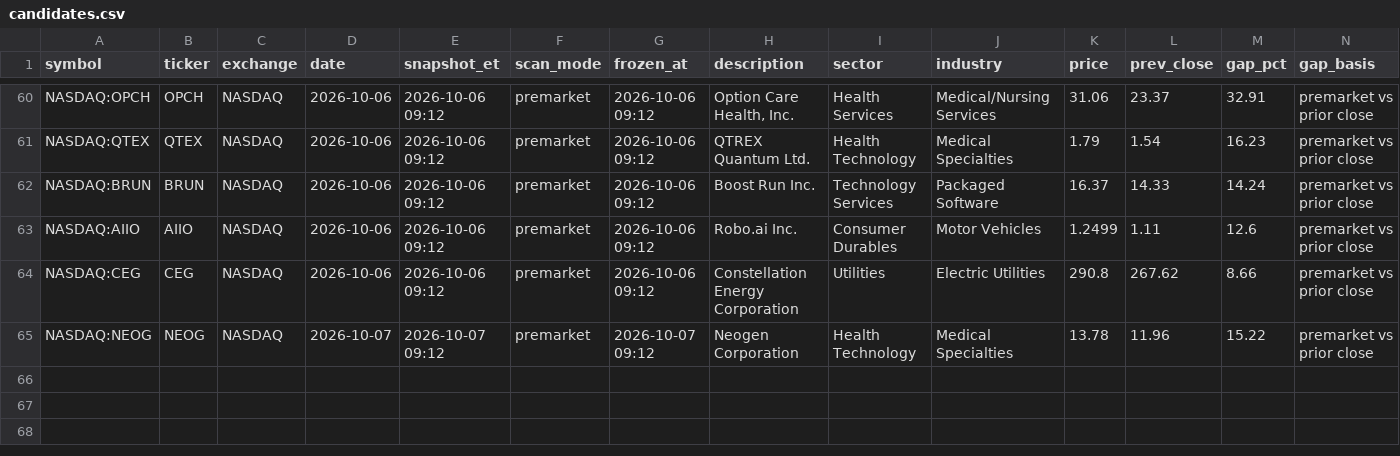
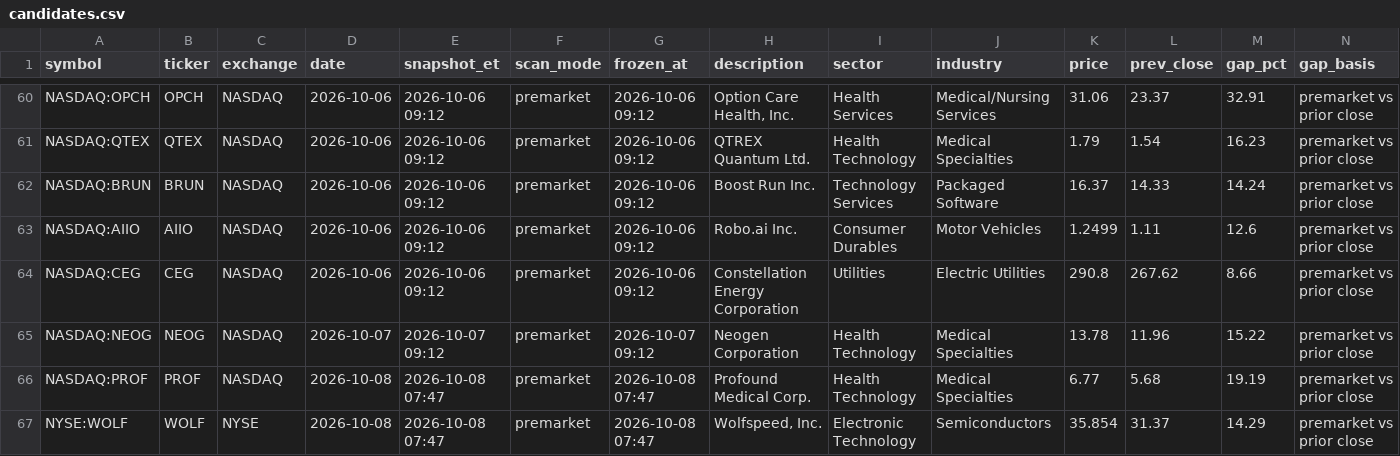
Before and after one commit to intothecosmos/episodic-pivots, a CSV file: data/candidates.csv, drawn as a sheet; only a part is shown, gaps mark what is left out; rows hold the shown columns only; the diff names each change by its address in the sheet, - before the commit and + after, or states it on an @@ line.

```diff
--- a/data/candidates.csv
+++ b/data/candidates.csv
+row 66: NASDAQ:PROF | PROF | NASDAQ | 2026-10-08 | 2026-10-08 07:47 | premarket | 2026-10-08 07:47 | Profound Medical Corp. | Health Technology | Medical Specialties | 6.77 | 5.68 | 19.19 | premarket vs prior close
+row 67: NYSE:WOLF | WOLF | NYSE | 2026-10-08 | 2026-10-08 07:47 | premarket | 2026-10-08 07:47 | Wolfspeed, Inc. | Electronic Technology | Semiconductors | 35.854 | 31.37 | 14.29 | premarket vs prior close
```
Also changed, not shown: 5 other files.
